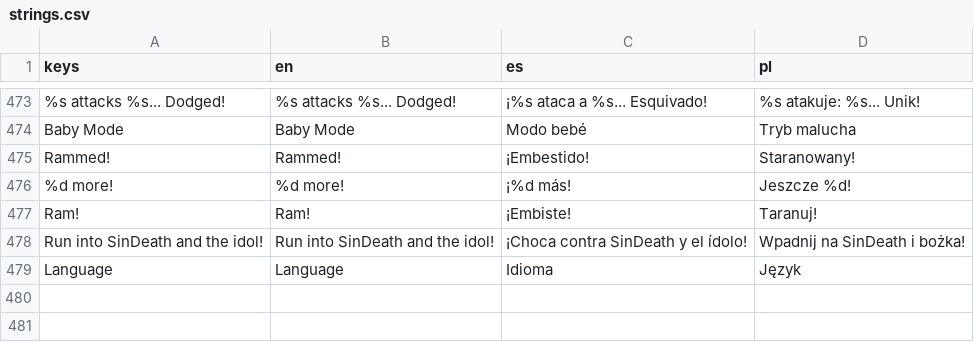
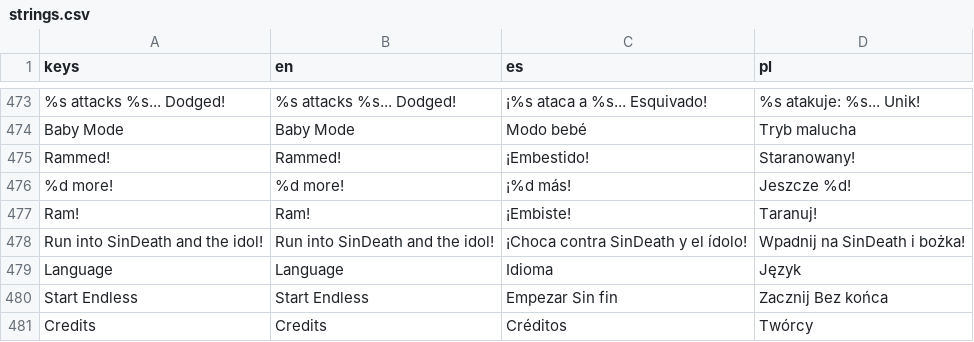
Before and after one commit to veritasvanguardvv/apologion, a CSV file: General/translations/strings.csv, drawn as a sheet; only a part is shown, gaps mark what is left out.

Commit message:
Menus: Pixelify Sans pixel font (OFL, crisp), Endless submenu with High scores, Back buttons bottom-right, Settings > Credits

```diff
--- a/General/translations/strings.csv
+++ b/General/translations/strings.csv
@@ -479 +479,3 @@ Run into SinDeath and the idol!,Run into SinDeath and the idol!,¡Choca contra S
 Language,Language,Idioma,Język
+Start Endless,Start Endless,Empezar Sin fin,Zacznij Bez końca
+Credits,Credits,Créditos,Twórcy
```
Also changed, not shown: 7 other files.
